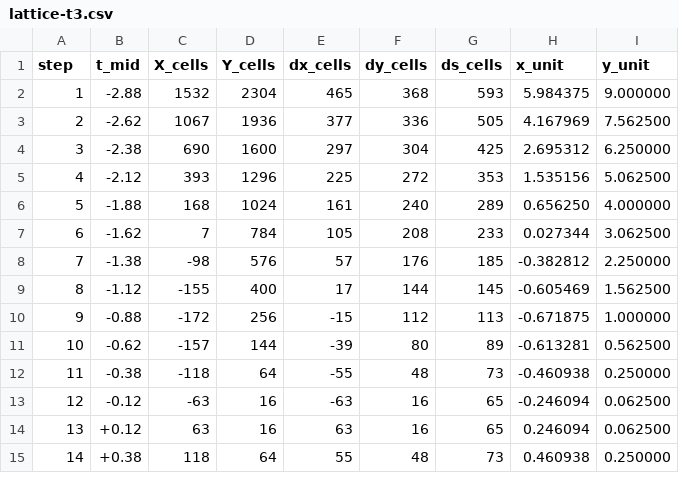
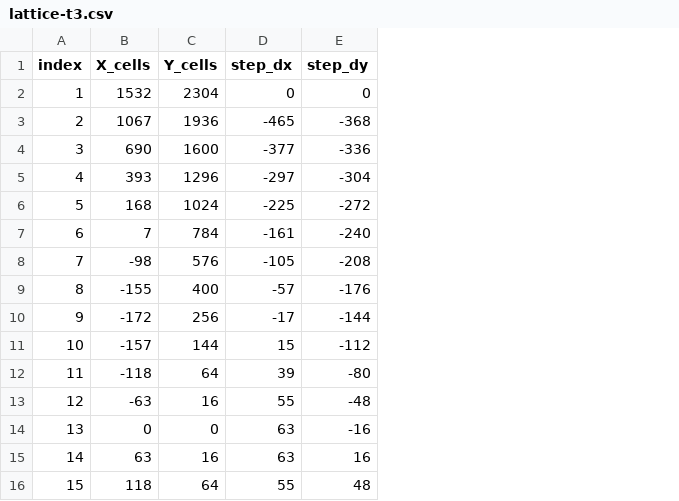
Before and after one commit to Kellytom/curve-lab, a CSV file: tph_tri_chain/out/lattice-t3.csv, drawn as a sheet; only a part is shown; removed rows and columns are numbered as before the commit, all else as after; the diff names each change by its address in the sheet, - before the commit and + after, or states it on an @@ line.

Commit message:
T1 in d3: 25 labelled vertices, vendored d3 7.9.2
- t1.js draws the figure with d3 scales and axes; every vertex labelled with
  its (x, y) pair in cells
- glyph.py mirror-builds the glyph so the nose is (0,0) and tips symmetric;
  its SVG carries all 25 pairs and integer coordinates for Inkscape
- d3 vendored at tph_tri_chain/vendor/d3.v7.min.js so the page works offline

```diff
--- a/tph_tri_chain/out/lattice-t3.csv
+++ b/tph_tri_chain/out/lattice-t3.csv
-column B (t_mid), rows 2-15: -2.88 | -2.62 | -2.38 | -2.12 | -1.88 | -1.62 | -1.38 | -1.12 | -0.88 | -0.62 | -0.38 | -0.12 | +0.12 | +0.38
-column G (ds_cells), rows 2-15: 593 | 505 | 425 | 353 | 289 | 233 | 185 | 145 | 113 | 89 | 73 | 65 | 65 | 73
-column H (x_unit), rows 2-15: 5.984375 | 4.167969 | 2.695312 | 1.535156 | 0.656250 | 0.027344 | -0.382812 | -0.605469 | -0.671875 | -0.613281 | -0.460938 | -0.246094 | 0.246094 | 0.460938
-column I (y_unit), rows 2-15: 9.000000 | 7.562500 | 6.250000 | 5.062500 | 4.000000 | 3.062500 | 2.250000 | 1.562500 | 1.000000 | 0.562500 | 0.250000 | 0.062500 | 0.062500 | 0.250000
@@ column A (index) renumbered from row 1 down @@
-D1: dx_cells
+D1: step_dx
-E1: dy_cells
+E1: step_dy
-D2 (step_dx): 465
+D2 (step_dx): 0
-E2 (step_dy): 368
+E2 (step_dy): 0
-D3 (step_dx): 377
+D3 (step_dx): -465
-E3 (step_dy): 336
+E3 (step_dy): -368
-D4 (step_dx): 297
+D4 (step_dx): -377
-E4 (step_dy): 304
+E4 (step_dy): -336
-D5 (step_dx): 225
+D5 (step_dx): -297
-E5 (step_dy): 272
+E5 (step_dy): -304
-D6 (step_dx): 161
+D6 (step_dx): -225
-E6 (step_dy): 240
+E6 (step_dy): -272
-D7 (step_dx): 105
+D7 (step_dx): -161
-E7 (step_dy): 208
+E7 (step_dy): -240
-D8 (step_dx): 57
+D8 (step_dx): -105
-E8 (step_dy): 176
+E8 (step_dy): -208
-D9 (step_dx): 17
+D9 (step_dx): -57
-E9 (step_dy): 144
+E9 (step_dy): -176
-D10 (step_dx): -15
+D10 (step_dx): -17
-E10 (step_dy): 112
+E10 (step_dy): -144
-D11 (step_dx): -39
+D11 (step_dx): 15
-E11 (step_dy): 80
+E11 (step_dy): -112
-D12 (step_dx): -55
+D12 (step_dx): 39
-E12 (step_dy): 48
+E12 (step_dy): -80
-D13 (step_dx): -63
+D13 (step_dx): 55
-E13 (step_dy): 16
+E13 (step_dy): -48
+row 14: 13 | 0 | 0 | 63 | -16
```
Also changed, not shown: 6 other files.
